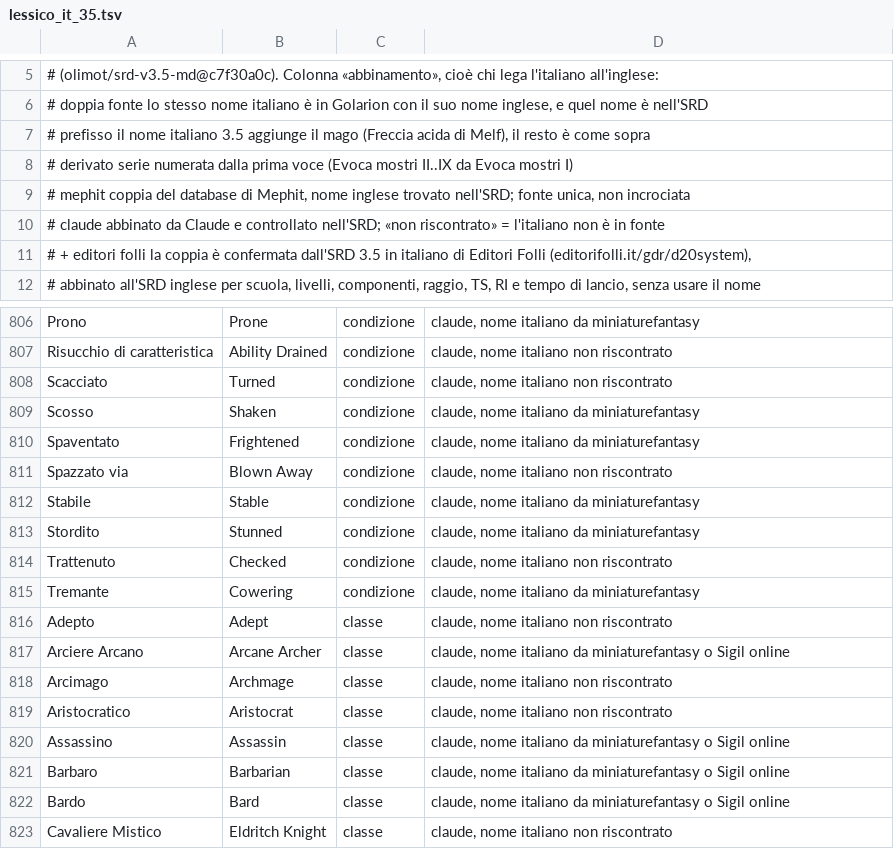
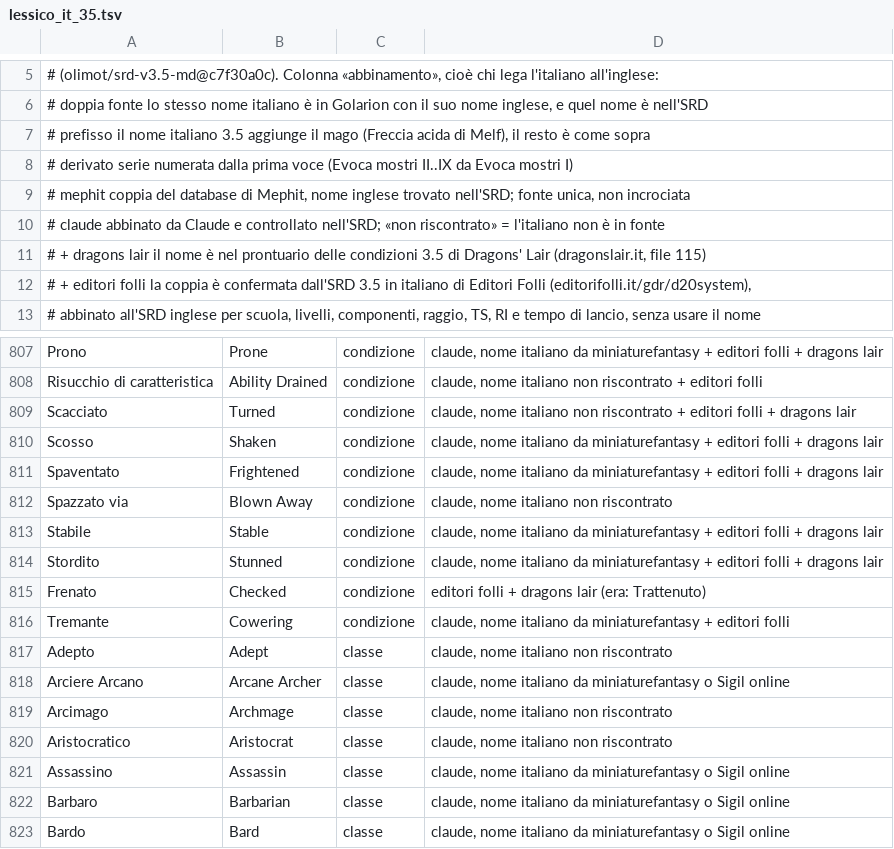
Before and after one commit to gsamuele78/RumblingStone, a TSV file: scripts/lessico_it_35.tsv, drawn as a sheet; only a part is shown, gaps mark what is left out; the shorter side is filled out with more unchanged rows; addresses are those after the commit; the diff covers the shown part only; the diff names each change by its address in the sheet, - before the commit and + after, or states it on an @@ line.

```diff
--- a/scripts/lessico_it_35.tsv
+++ b/scripts/lessico_it_35.tsv
+row 11: # + dragons lair il nome è nel prontuario delle condizioni 3.5 di Dragons' Lair (dragonslair.it, file 115)
-D807: …da miniaturefantasy
+D807: …da miniaturefantasy + editori folli + dragons lair
-D808: claude, nome italiano non riscontrato
+D808: claude, nome italiano non riscontrato + editori folli
-D809: …non riscontrato
+D809: …non riscontrato + editori folli + dragons lair
-D810:D811: …da miniaturefantasy
+D810:D811: …da miniaturefantasy + editori folli + dragons lair
-D813:D814: …da miniaturefantasy
+D813:D814: …da miniaturefantasy + editori folli + dragons lair
-A815: Trattenuto
+A815: Frenato
-D815: claude, nome italiano non riscontrato
+D815: editori folli + dragons lair (era: Trattenuto)
-D816: …da miniaturefantasy
+D816: …da miniaturefantasy + editori folli
```
Also changed, not shown: 30 edited cells elsewhere in this file.
